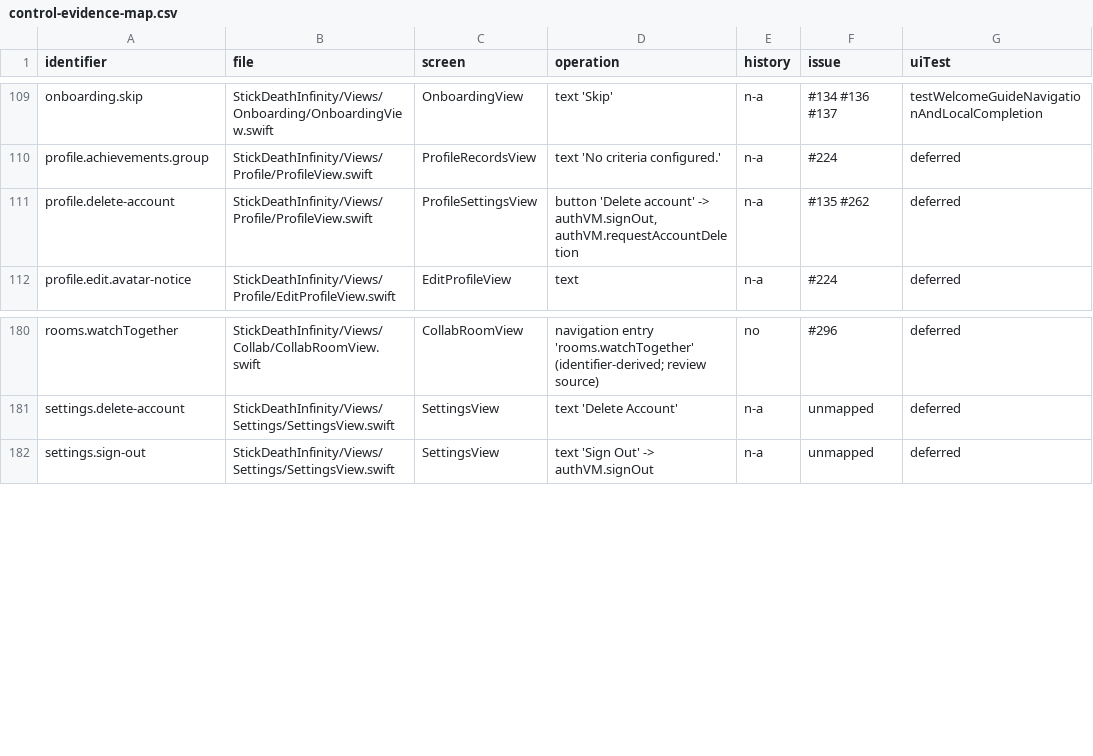
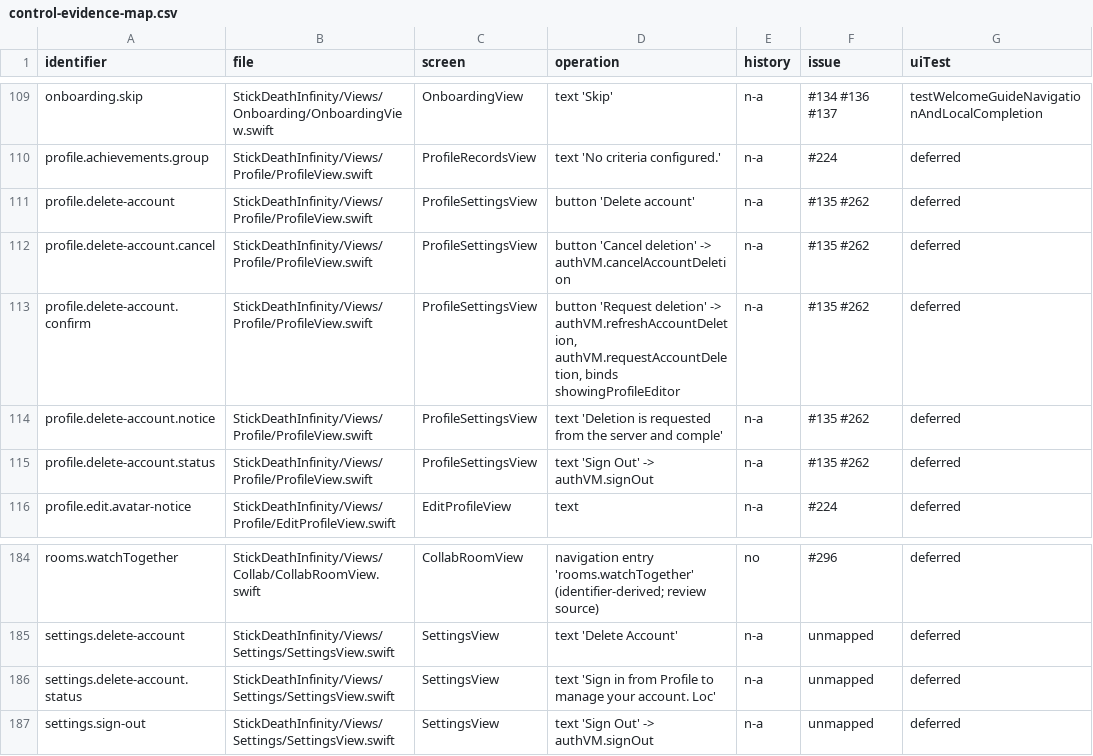
Before and after one commit to jmw7629/StickDeath-Infinity-, a CSV file: docs/control-evidence-map.csv, drawn as a sheet; only a part is shown, gaps mark what is left out.

```diff
--- a/docs/control-evidence-map.csv
+++ b/docs/control-evidence-map.csv
@@ -110,3 +110,7 @@ onboarding.skip,StickDeathInfinity/Views/Onboarding/OnboardingView.swift,Onboard
 profile.achievements.group,StickDeathInfinity/Views/Profile/ProfileView.swift,ProfileRecordsView,text 'No criteria configured.',n-a,#224,deferred
-profile.delete-account,StickDeathInfinity/Views/Profile/ProfileView.swift,ProfileSettingsView,"button 'Delete account' -> authVM.signOut, authVM.requestAccountDeletion",n-a,#135 #262,deferred
+profile.delete-account,StickDeathInfinity/Views/Profile/ProfileView.swift,ProfileSettingsView,button 'Delete account',n-a,#135 #262,deferred
+profile.delete-account.cancel,StickDeathInfinity/Views/Profile/ProfileView.swift,ProfileSettingsView,button 'Cancel deletion' -> authVM.cancelAccountDeletion,n-a,#135 #262,deferred
+profile.delete-account.confirm,StickDeathInfinity/Views/Profile/ProfileView.swift,ProfileSettingsView,"button 'Request deletion' -> authVM.refreshAccountDeletion, authVM.requestAccountDeletion, binds showingProfileEditor",n-a,#135 #262,deferred
+profile.delete-account.notice,StickDeathInfinity/Views/Profile/ProfileView.swift,ProfileSettingsView,text 'Deletion is requested from the server and comple',n-a,#135 #262,deferred
+profile.delete-account.status,StickDeathInfinity/Views/Profile/ProfileView.swift,ProfileSettingsView,text 'Sign Out' -> authVM.signOut,n-a,#135 #262,deferred
 profile.edit.avatar-notice,StickDeathInfinity/Views/Profile/EditProfileView.swift,EditProfileView,text,n-a,#224,deferred
@@ -181,2 +185,3 @@ rooms.watchTogether,StickDeathInfinity/Views/Collab/CollabRoomView.swift,CollabR
 settings.delete-account,StickDeathInfinity/Views/Settings/SettingsView.swift,SettingsView,text 'Delete Account',n-a,unmapped,deferred
+settings.delete-account.status,StickDeathInfinity/Views/Settings/SettingsView.swift,SettingsView,text 'Sign in from Profile to manage your account. Loc',n-a,unmapped,deferred
 settings.sign-out,StickDeathInfinity/Views/Settings/SettingsView.swift,SettingsView,text 'Sign Out' -> authVM.signOut,n-a,unmapped,deferred
```
Also changed, not shown: 13 other files.
